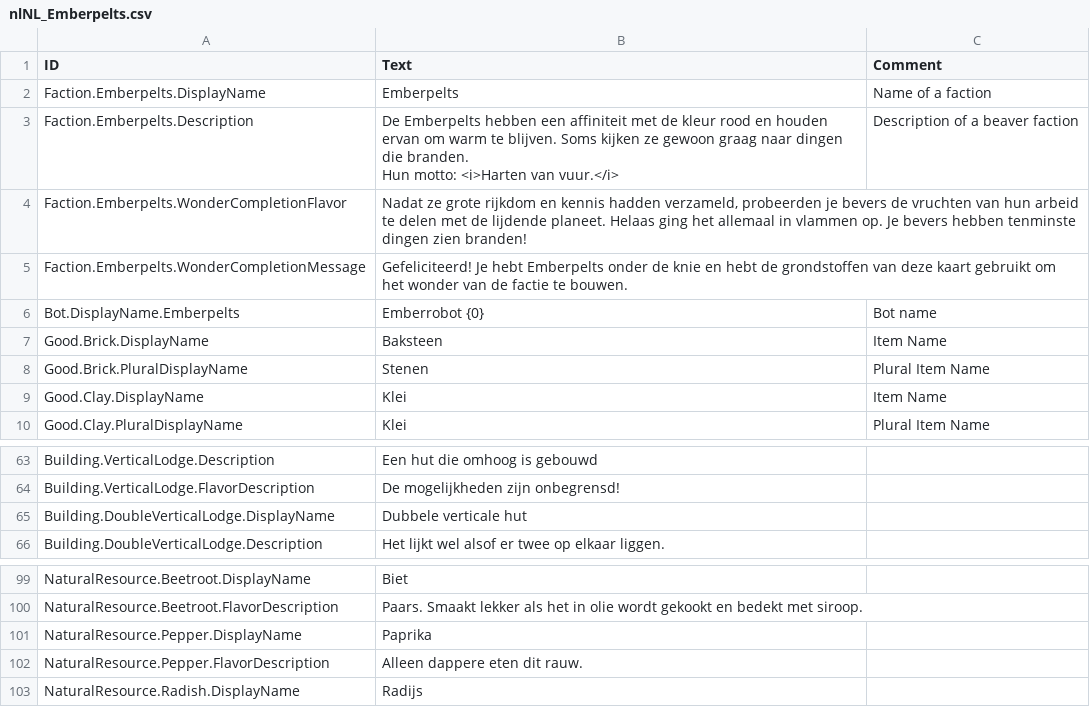
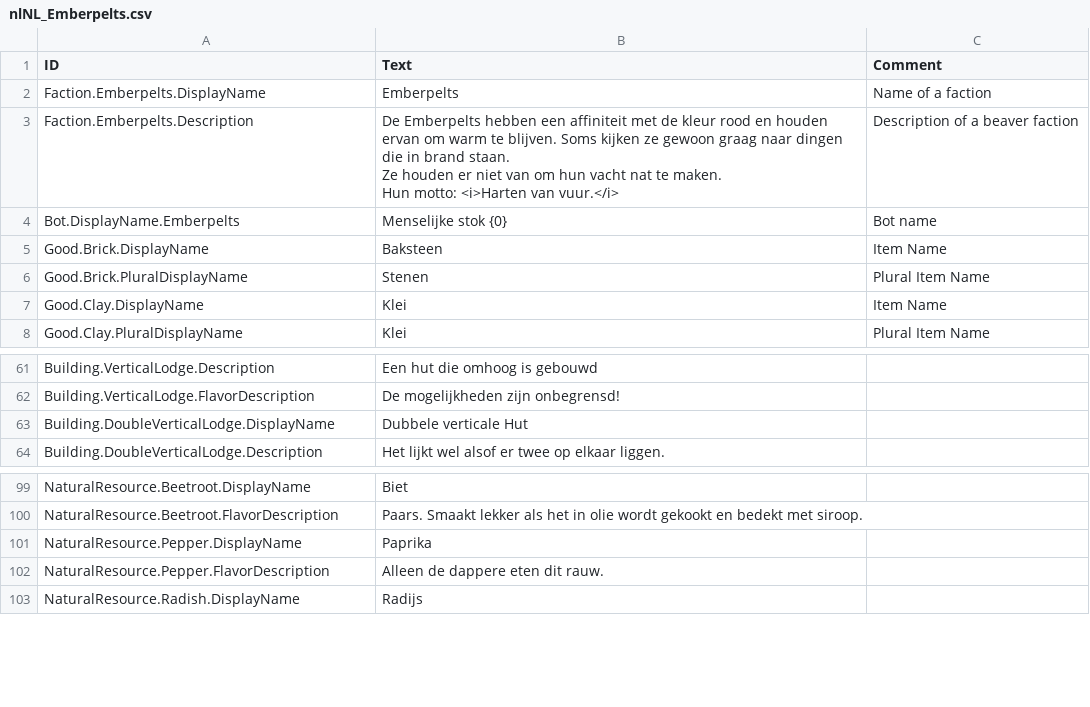
Before and after one commit to Agroqirax/TimberbornNederlandsTaalpakket, a CSV file: Data/Localizations/Plugins/Emberpelts/nlNL_Emberpelts.csv, drawn as a sheet; only a part is shown, gaps mark what is left out; the diff covers the shown part only.

```diff
--- a/Data/Localizations/Plugins/Emberpelts/nlNL_Emberpelts.csv
+++ b/Data/Localizations/Plugins/Emberpelts/nlNL_Emberpelts.csv
@@ -2,7 +2,6 @@ ID,Text,Comment
 Faction.Emberpelts.DisplayName,Emberpelts,Name of a faction
-Faction.Emberpelts.Description,"De Emberpelts hebben een affiniteit met de kleur rood en houden ervan om warm te blijven. Soms kijken ze gewoon graag naar dingen die branden.
-Hun motto: <i>Harten van vuur.</i>",Description of a beaver faction
-Faction.Emberpelts.WonderCompletionFlavor,"Nadat ze grote rijkdom en kennis hadden verzameld, probeerden je bevers de vruchten van hun arbeid te delen met de lijdende planeet. Helaas ging het allemaal in vlammen op. Je bevers hebben tenminste dingen zien branden!",
-Faction.Emberpelts.WonderCompletionMessage,Gefeliciteerd! Je hebt Emberpelts onder de knie en hebt de grondstoffen van deze kaart gebruikt om het wonder van de factie te bouwen.,
-Bot.DisplayName.Emberpelts,Emberrobot {0},Bot name
+Faction.Emberpelts.Description,"De Emberpelts hebben een affiniteit met de kleur rood en houden ervan om warm te blijven. Soms kijken ze gewoon graag naar dingen die in brand staan.
+Ze houden er niet van om hun vacht nat te maken.
+Hun motto: <i>Harten van vuur.</i>",Description of a beaver faction
+Bot.DisplayName.Emberpelts,Menselijke stok {0},Bot name
 Good.Brick.DisplayName,Baksteen,Item Name
@@ -65,3 +64,3 @@ Building.VerticalLodge.Description,Een hut die omhoog is gebouwd,
 Building.VerticalLodge.FlavorDescription,De mogelijkheden zijn onbegrensd!,
-Building.DoubleVerticalLodge.DisplayName,Dubbele verticale hut,
+Building.DoubleVerticalLodge.DisplayName,Dubbele verticale Hut,
 Building.DoubleVerticalLodge.Description,Het lijkt wel alsof er twee op elkaar liggen.,
@@ -102,3 +103,3 @@ NaturalResource.Beetroot.FlavorDescription,Paars. Smaakt lekker als het in olie
 NaturalResource.Pepper.DisplayName,Paprika,
-NaturalResource.Pepper.FlavorDescription,Alleen dappere eten dit rauw.,
+NaturalResource.Pepper.FlavorDescription,Alleen de dappere eten dit rauw.,
 NaturalResource.Radish.DisplayName,Radijs,
```
Also changed, not shown: 14 added rows and 8 moved rows elsewhere in this file, Data/Localizations/Plugins/eMka.Minimap/nlNL_Minimap.csv, Data/Localizations/nlNL.csv, 6 other files.
